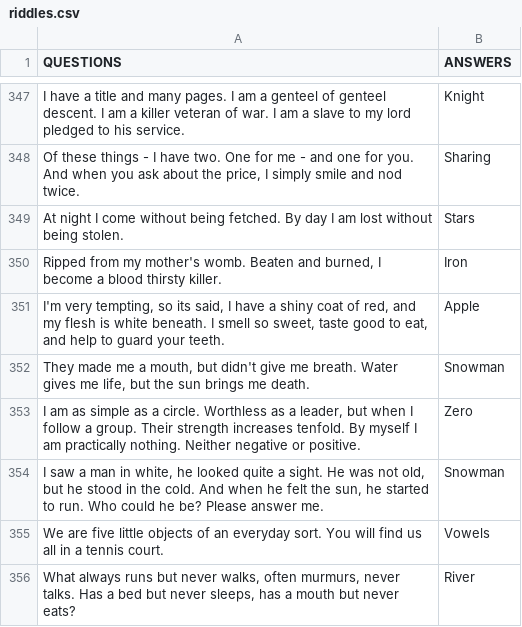
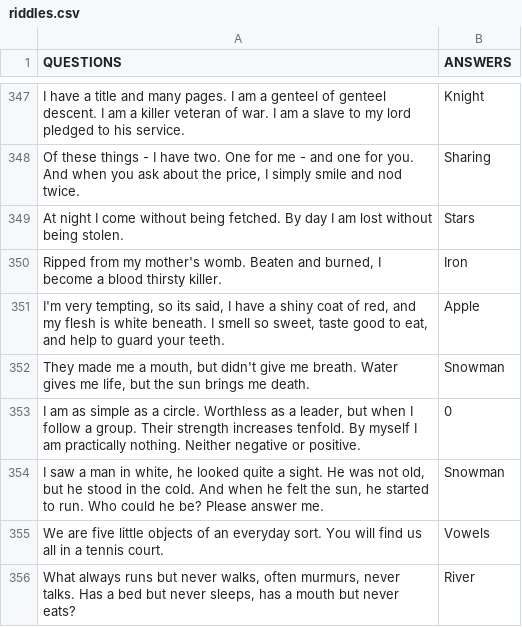
Before and after one commit to crawsome/PyRPG_Mini, a CSV file: csv/riddles.csv, drawn as a sheet; only a part is shown, gaps mark what is left out.

```diff
--- a/csv/riddles.csv
+++ b/csv/riddles.csv
@@ -352,3 +352,3 @@ QUESTIONS,ANSWERS
 "They made me a mouth, but didn't give me breath. Water gives me life, but the sun brings me death.",Snowman
-"I am as simple as a circle. Worthless as a leader, but when I follow a group. Their strength increases tenfold. By myself I am practically nothing. Neither negative or positive.",Zero
+"I am as simple as a circle. Worthless as a leader, but when I follow a group. Their strength increases tenfold. By myself I am practically nothing. Neither negative or positive.",0
 "I saw a man in white, he looked quite a sight. He was not old, but he stood in the cold. And when he felt the sun, he started to run. Who could he be? Please answer me.",Snowman
```
Also changed, not shown: 9 other files.
